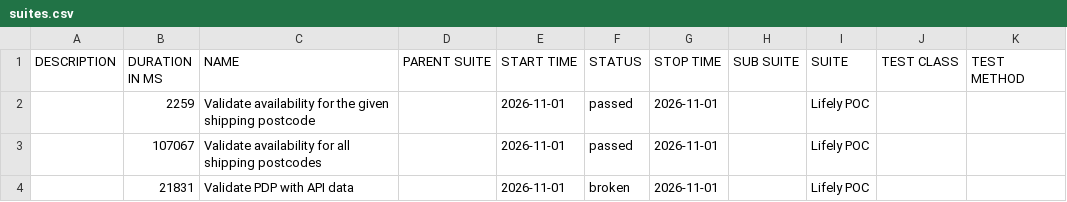
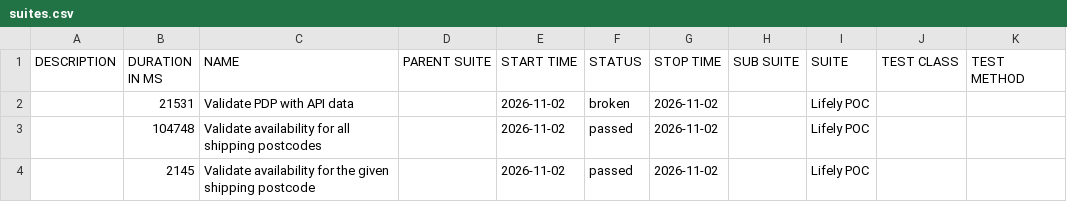
Before and after one commit to Het0603/E-Living, a CSV file: data/suites.csv, drawn as a sheet.

```diff
--- a/data/suites.csv
+++ b/data/suites.csv
@@ -1,4 +1,4 @@
 "DESCRIPTION","DURATION IN MS","NAME","PARENT SUITE","START TIME","STATUS","STOP TIME","SUB SUITE","SUITE","TEST CLASS","TEST METHOD"
-"","2259","Validate availability for the given shipping postcode","","2026-11-01","passed","2026-11-01","","Lifely POC","",""
-"","107067","Validate availability for all shipping postcodes","","2026-11-01","passed","2026-11-01","","Lifely POC","",""
-"","21831","Validate PDP with API data","","2026-11-01","broken","2026-11-01","","Lifely POC","",""
+"","21531","Validate PDP with API data","","2026-11-02","broken","2026-11-02","","Lifely POC","",""
+"","104748","Validate availability for all shipping postcodes","","2026-11-02","passed","2026-11-02","","Lifely POC","",""
+"","2145","Validate availability for the given shipping postcode","","2026-11-02","passed","2026-11-02","","Lifely POC","",""
```
Also changed, not shown: 25 other files.
